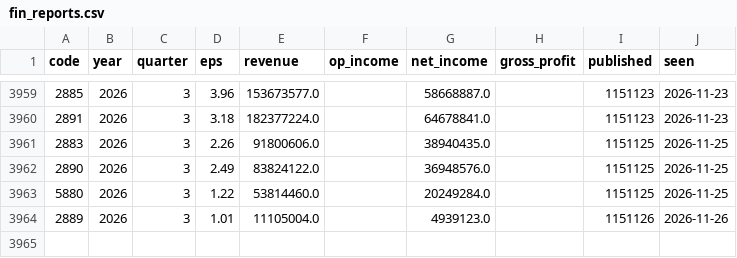
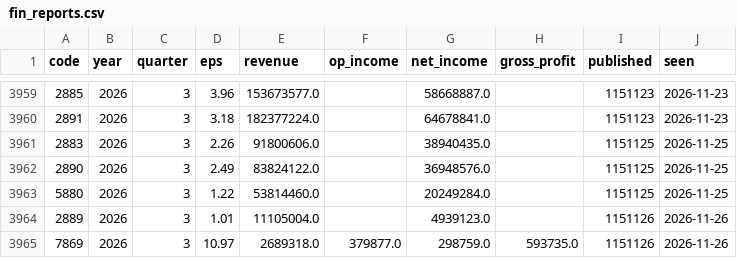
Before and after one commit to ZHANGFU-XIANG/xq, a CSV file: data/fin_reports.csv, drawn as a sheet; only a part is shown, gaps mark what is left out; the diff names each change by its address in the sheet, - before the commit and + after, or states it on an @@ line.

```diff
--- a/data/fin_reports.csv
+++ b/data/fin_reports.csv
+row 3965: 7869 | 2026 | 3 | 10.97 | 2689318.0 | 379877.0 | 298759.0 | 593735.0 | 1151126 | 2026-11-26
```
Also changed, not shown: data/forum_log.csv, 16 other files.
